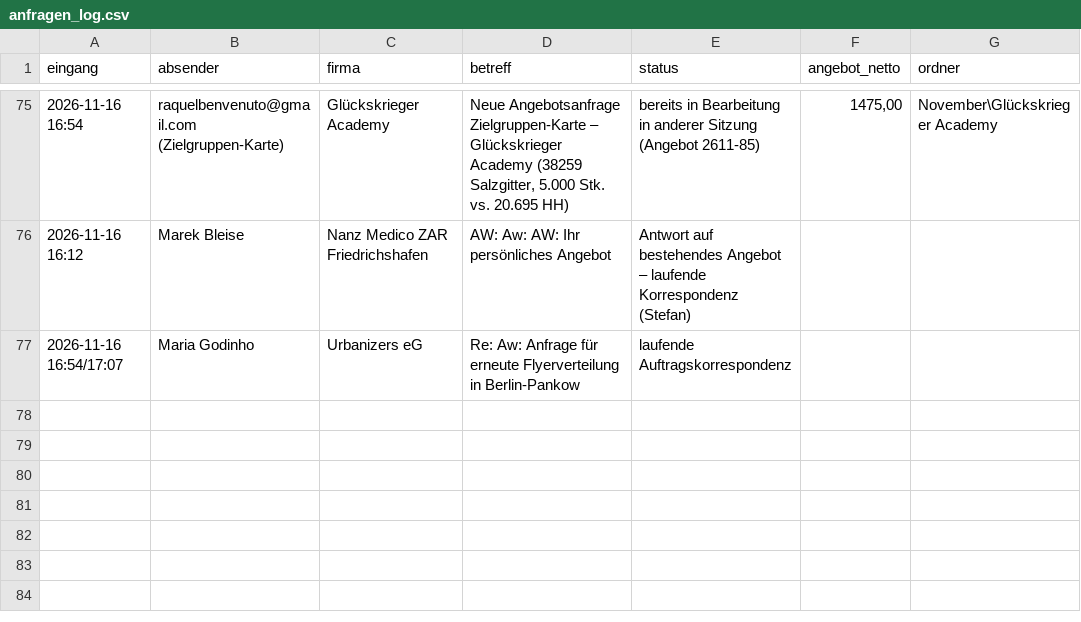
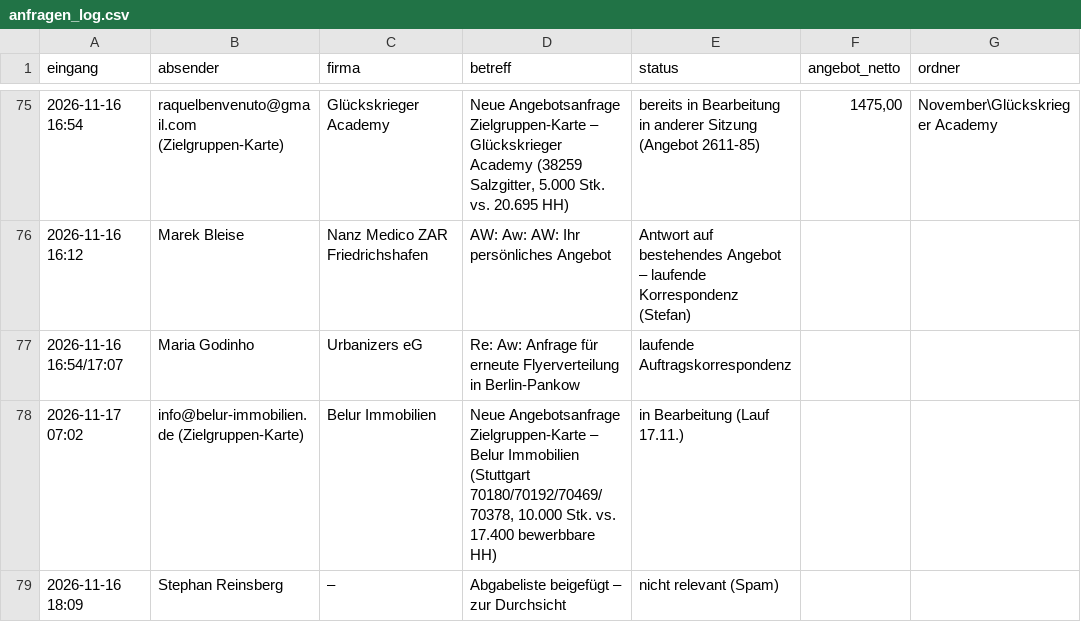
Before and after one commit to handzettelverteiler/hzv-karten, a CSV file: automation/anfragen_log.csv, drawn as a sheet; only a part is shown, gaps mark what is left out.

```diff
--- a/automation/anfragen_log.csv
+++ b/automation/anfragen_log.csv
@@ -77 +77,3 @@ eingang;absender;firma;betreff;status;angebot_netto;ordner
 2026-11-16 16:54/17:07;Maria Godinho;Urbanizers eG;Re: Aw: Anfrage für erneute Flyerverteilung in Berlin-Pankow;laufende Auftragskorrespondenz;;
+2026-11-17 07:02;info@belur-immobilien.de (Zielgruppen-Karte);Belur Immobilien;Neue Angebotsanfrage Zielgruppen-Karte – Belur Immobilien (Stuttgart 70180/70192/70469/70378, 10.000 Stk. vs. 17.400 bewerbbare HH);in Bearbeitung (Lauf 17.11.);;
+2026-11-16 18:09;Stephan Reinsberg;–;Abgabeliste beigefügt – zur Durchsicht;nicht relevant (Spam);;
```
